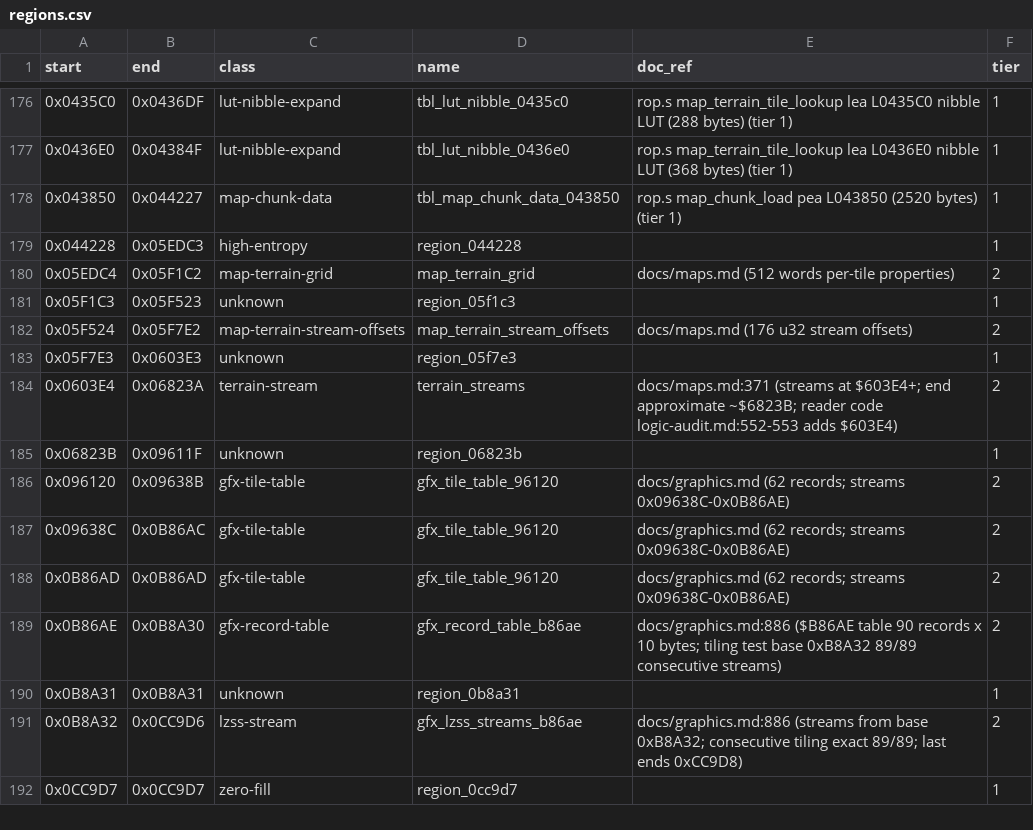
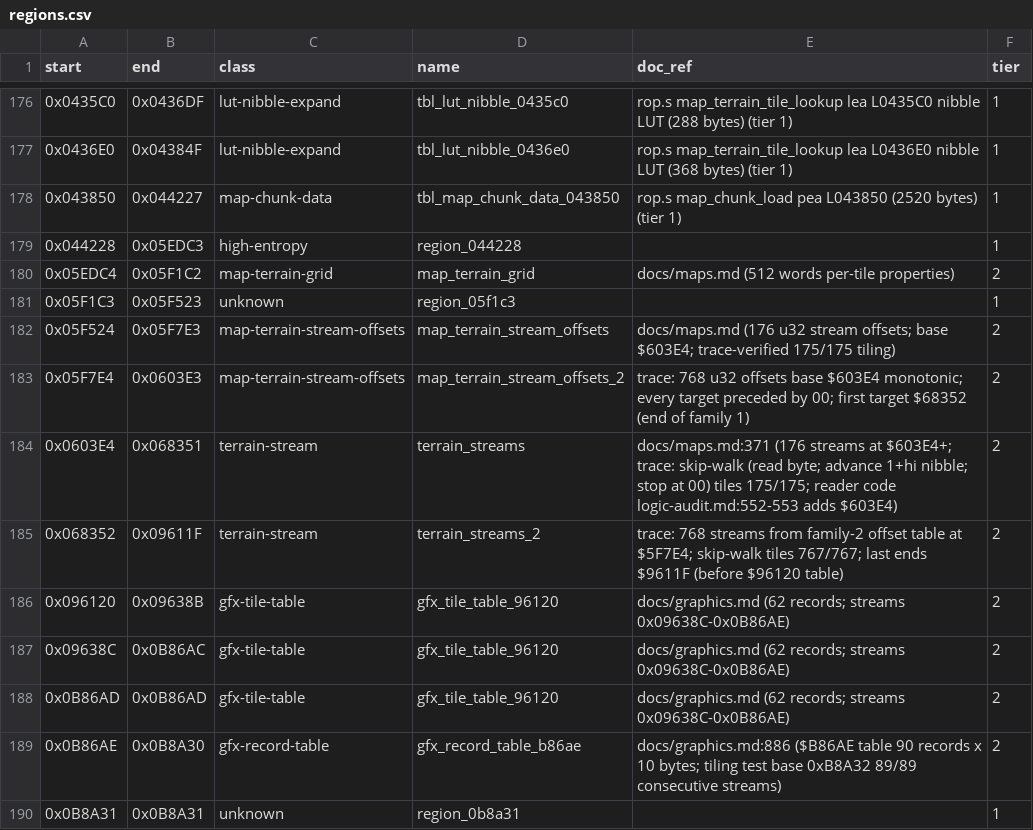
Before and after one commit to Dayset/RoPSegaMD16, a CSV file: disasm/regions.csv, drawn as a sheet; only a part is shown, gaps mark what is left out; the shorter side is filled out with more unchanged rows.

```diff
--- a/disasm/regions.csv
+++ b/disasm/regions.csv
@@ -181,6 +181,6 @@ start,end,class,name,doc_ref,tier
 0x05F1C3,0x05F523,unknown,region_05f1c3,,1
-0x05F524,0x05F7E2,map-terrain-stream-offsets,map_terrain_stream_offsets,docs/maps.md (176 u32 stream offsets),2
-0x05F7E3,0x0603E3,unknown,region_05f7e3,,1
-0x0603E4,0x06823A,terrain-stream,terrain_streams,docs/maps.md:371 (streams at $603E4+; end approximate ~$6823B; reader code logic-audit.md:552-553 adds $603E4),2
-0x06823B,0x09611F,unknown,region_06823b,,1
+0x05F524,0x05F7E3,map-terrain-stream-offsets,map_terrain_stream_offsets,docs/maps.md (176 u32 stream offsets; base $603E4; trace-verified 175/175 tiling),2
+0x05F7E4,0x0603E3,map-terrain-stream-offsets,map_terrain_stream_offsets_2,trace: 768 u32 offsets base $603E4 monotonic; every target preceded by 00; first target $68352 (end of family 1),2
+0x0603E4,0x068351,terrain-stream,terrain_streams,docs/maps.md:371 (176 streams at $603E4+; trace: skip-walk (read byte; advance 1+hi nibble; stop at 00) tiles 175/175; reader code logic-audit.md:552-553 adds $603E4),2
+0x068352,0x09611F,terrain-stream,terrain_streams_2,trace: 768 streams from family-2 offset table at $5F7E4; skip-walk tiles 767/767; last ends $9611F (before $96120 table),2
 0x096120,0x09638B,gfx-tile-table,gfx_tile_table_96120,docs/graphics.md (62 records; streams 0x09638C-0x0B86AE),2
```
Also changed, not shown: disasm/doc_regions.csv, 3 other files.
